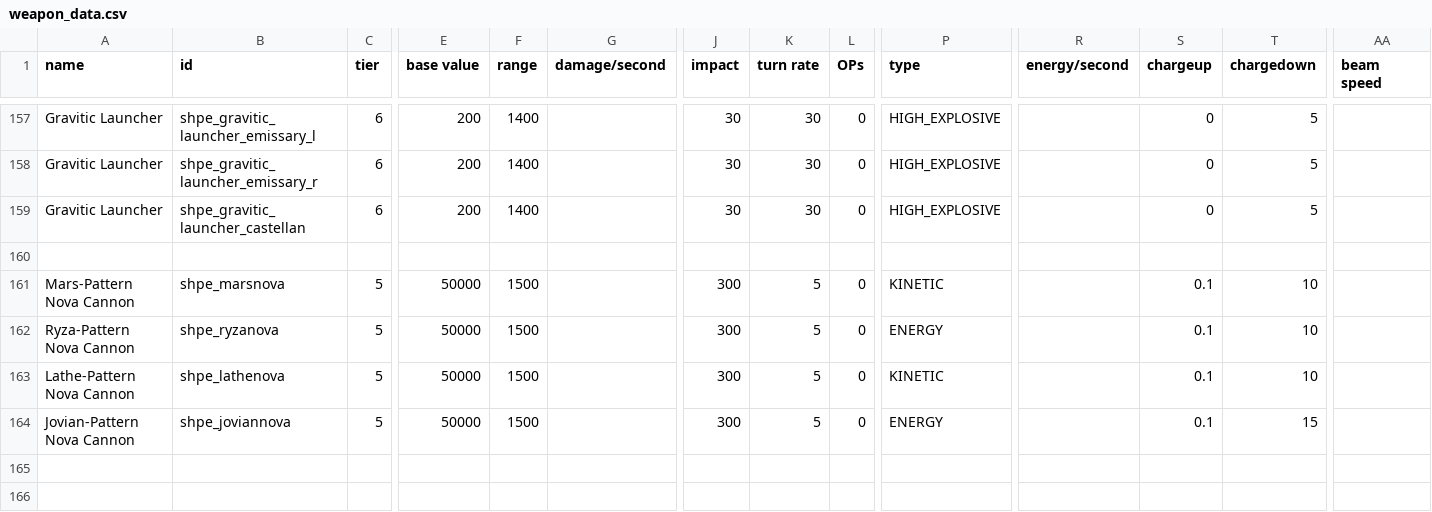
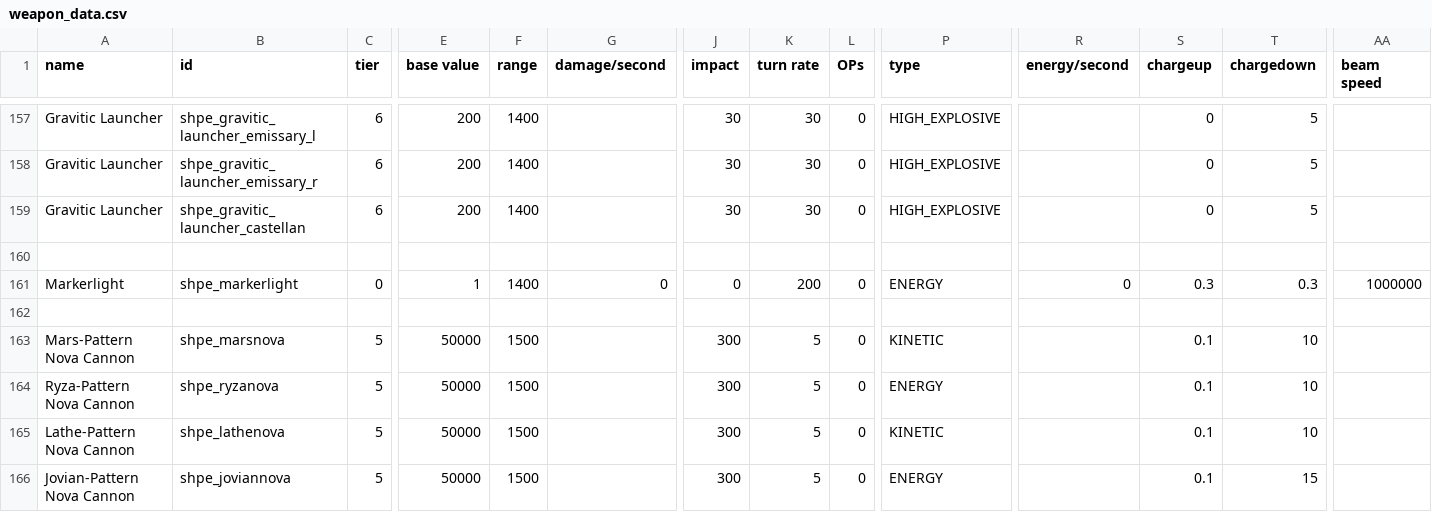
Before and after one commit to mok-slyk/Starhammer_40k_Persean_Expedition, a CSV file: data/weapons/weapon_data.csv, drawn as a sheet; only a part is shown, gaps mark what is left out; the shorter side is filled out with more unchanged rows; rows hold the shown columns only; the diff names each change by its address in the sheet, - before the commit and + after, or states it on an @@ line.

Commit message:
Finish custodian sprite for now, add markerlight

```diff
--- a/data/weapons/weapon_data.csv
+++ b/data/weapons/weapon_data.csv
+row 161: Markerlight | shpe_markerlight | 0 | 1 | 1400 | 0 | 0 | 200 | 0 | ENERGY | 0 | 0.3 | 0.3 | 1000000
+row 162: (empty)
```
Also changed, not shown: data/hulls/ship_data.csv, 7 other files.
